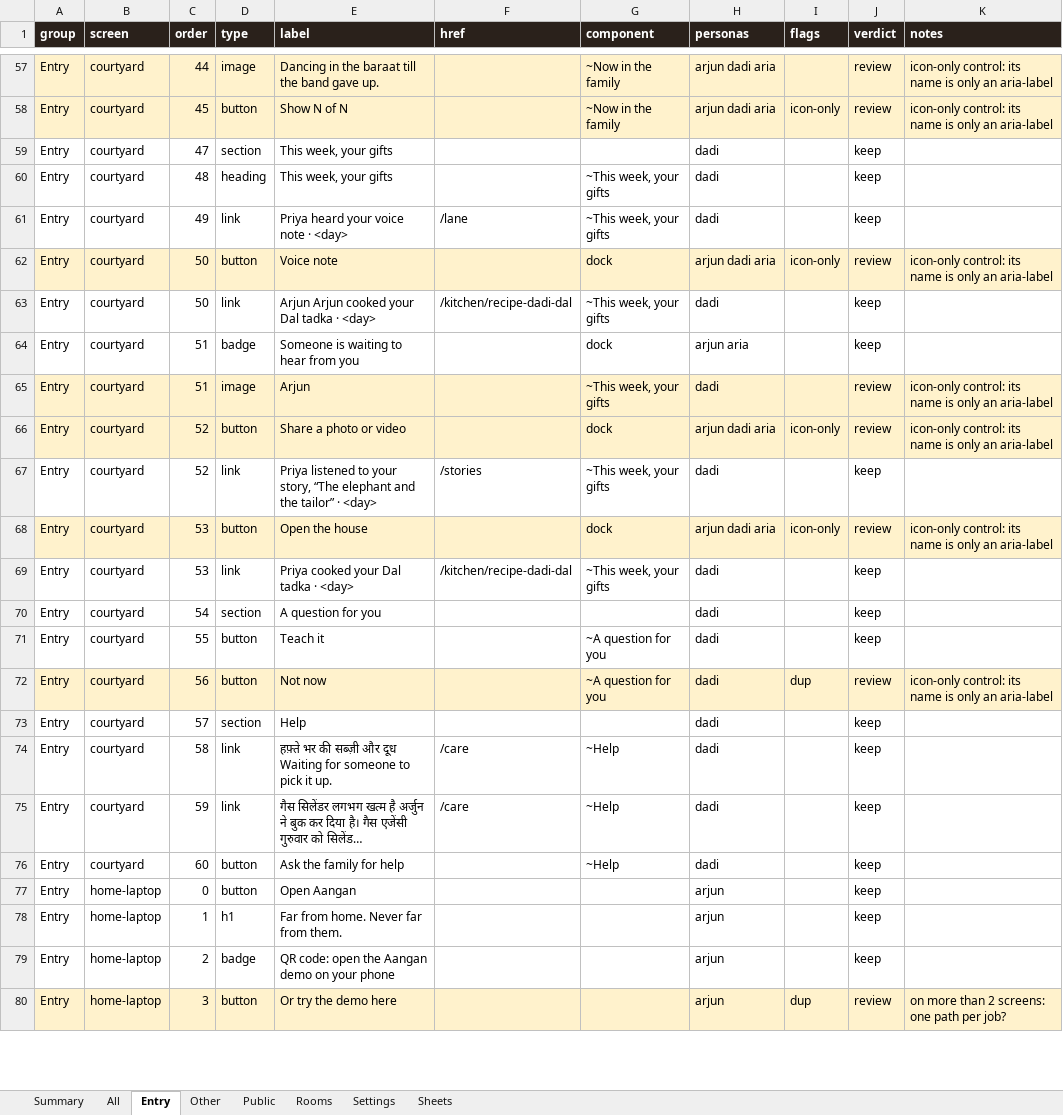
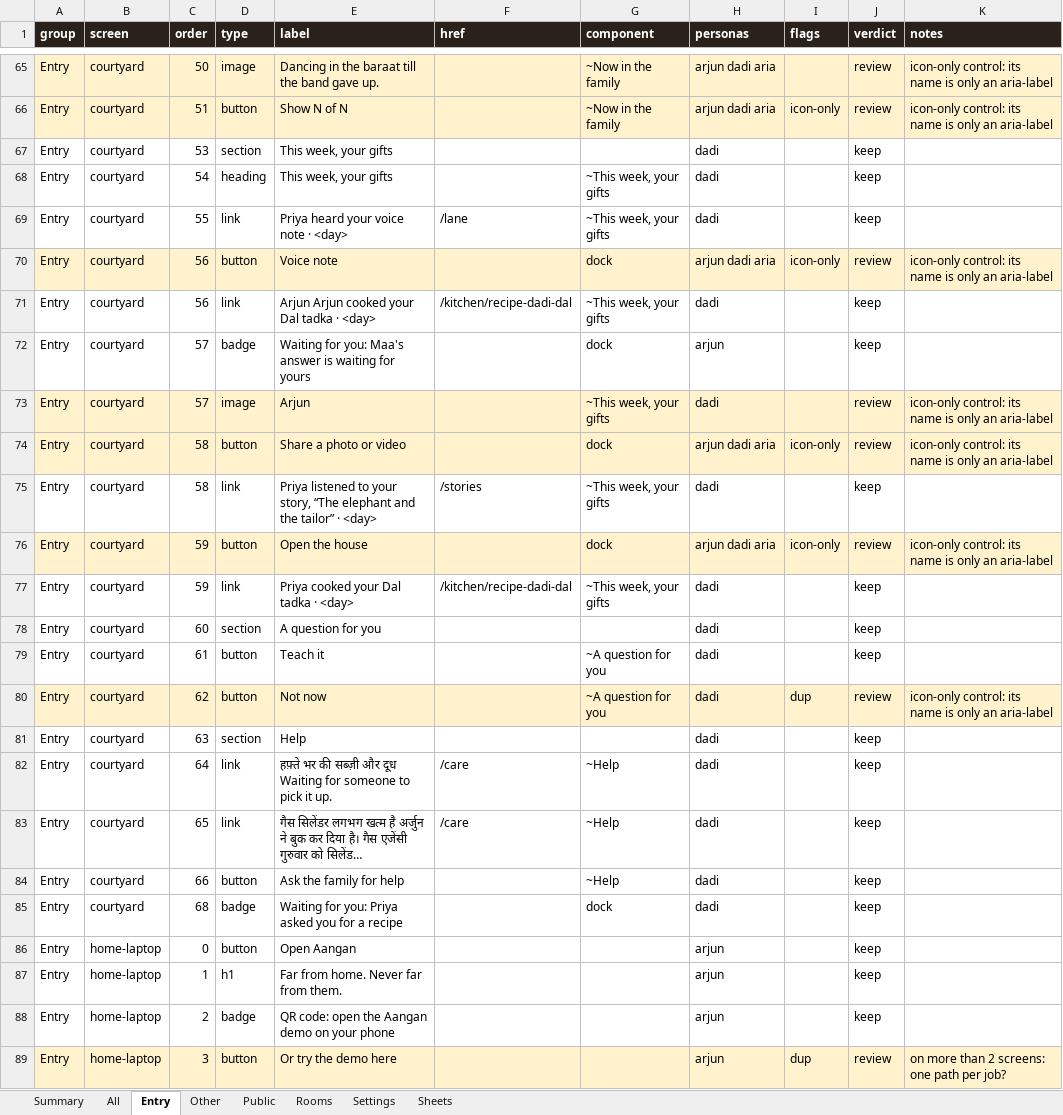
Before and after one commit to Sanjeevlabs/Nearer, an Excel workbook: docs/ui-inventory.xlsx, sheet Entry, drawn as a sheet; only a part is shown, gaps mark what is left out; values as stored, in another font and other column widths than the file's, no borders; addresses are those after the commit; the diff covers the shown part only; the diff names each change by its address in the sheet, - before the commit and + after, or states it on an @@ line.

```diff
--- a/docs/ui-inventory.xlsx (sheet Entry)
+++ b/docs/ui-inventory.xlsx (sheet Entry)
-C65 (order): 44
+C65 (order): 50
-C66 (order): 45
+C66 (order): 51
-C67 (order): 47
+C67 (order): 53
-C68 (order): 48
+C68 (order): 54
-C69 (order): 49
+C69 (order): 55
-C70:C71 (order): 50
+C70:C71 (order): 56
-C72:C73 (order): 51
+C72:C73 (order): 57
-E72 (label): Someone is waiting to hear from you
+E72 (label): Waiting for you: Maa's answer is waiting for yours
-H72 (personas): arjun aria
+H72 (personas): arjun
-C74:C75 (order): 52
+C74:C75 (order): 58
-C76:C77 (order): 53
+C76:C77 (order): 59
-C78 (order): 54
+C78 (order): 60
-C79 (order): 55
+C79 (order): 61
-C80 (order): 56
+C80 (order): 62
-C81 (order): 57
+C81 (order): 63
-C82 (order): 58
+C82 (order): 64
-C83 (order): 59
+C83 (order): 65
-C84 (order): 60
+C84 (order): 66
+row 85: Entry | courtyard | 68 | badge | Waiting for you: Priya asked you for a recipe |  | dock | dadi |  | keep
```
Also changed, not shown: 11 added rows, 3 removed rows and 14 edited cells elsewhere in this sheet, sheet All, sheet Summary, 2 other files.
